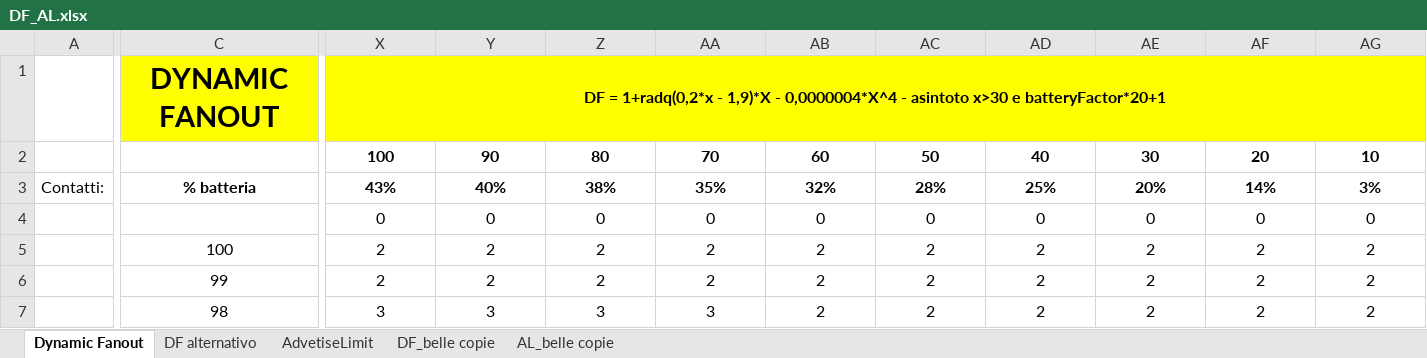
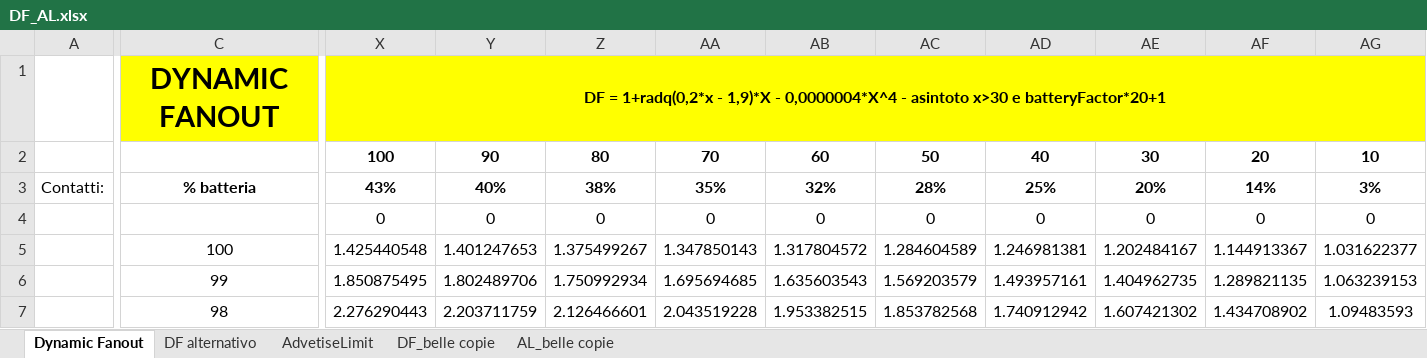
Before and after one commit to lorenzo-pagliari/Tesi, an Excel workbook: altri_doc/DF_AL.xlsx, sheet Dynamic Fanout, drawn as a sheet; only a part is shown, gaps mark what is left out; values as stored, in another font and other column widths than the file's, no borders; charts and pictures not drawn; the diff covers the shown part only; the diff names each change by its address in the sheet, - before the commit and + after, or states it on an @@ line.

```diff
--- a/altri_doc/DF_AL.xlsx (sheet Dynamic Fanout)
+++ b/altri_doc/DF_AL.xlsx (sheet Dynamic Fanout)
-X5: 2
+X5: 1.425440548
-Y5: 2
+Y5: 1.401247653
-Z5: 2
+Z5: 1.375499267
-AA5: 2
+AA5: 1.347850143
-AB5: 2
+AB5: 1.317804572
-AC5: 2
+AC5: 1.284604589
-AD5: 2
+AD5: 1.246981381
-AE5: 2
+AE5: 1.202484167
-AF5: 2
+AF5: 1.144913367
-AG5: 2
+AG5: 1.031622377
-X6: 2
+X6: 1.850875495
-Y6: 2
+Y6: 1.802489706
-Z6: 2
+Z6: 1.750992934
-AA6: 2
+AA6: 1.695694685
-AB6: 2
+AB6: 1.635603543
-AC6: 2
+AC6: 1.569203579
-AD6: 2
+AD6: 1.493957161
-AE6: 2
+AE6: 1.404962735
-AF6: 2
+AF6: 1.289821135
-AG6: 2
+AG6: 1.063239153
-X7: 3
+X7: 2.276290443
-Y7: 3
+Y7: 2.203711759
-Z7: 3
+Z7: 2.126466601
-AA7: 3
+AA7: 2.043519228
-AB7: 2
+AB7: 1.953382515
-AC7: 2
+AC7: 1.853782568
-AD7: 2
+AD7: 1.740912942
-AE7: 2
+AE7: 1.607421302
-AF7: 2
+AF7: 1.434708902
-AG7: 2
+AG7: 1.09483593
```
Also changed, not shown: 970 edited cells elsewhere in this sheet, charts or pictures, altri_doc/Raccolta_Dati.xlsx.
